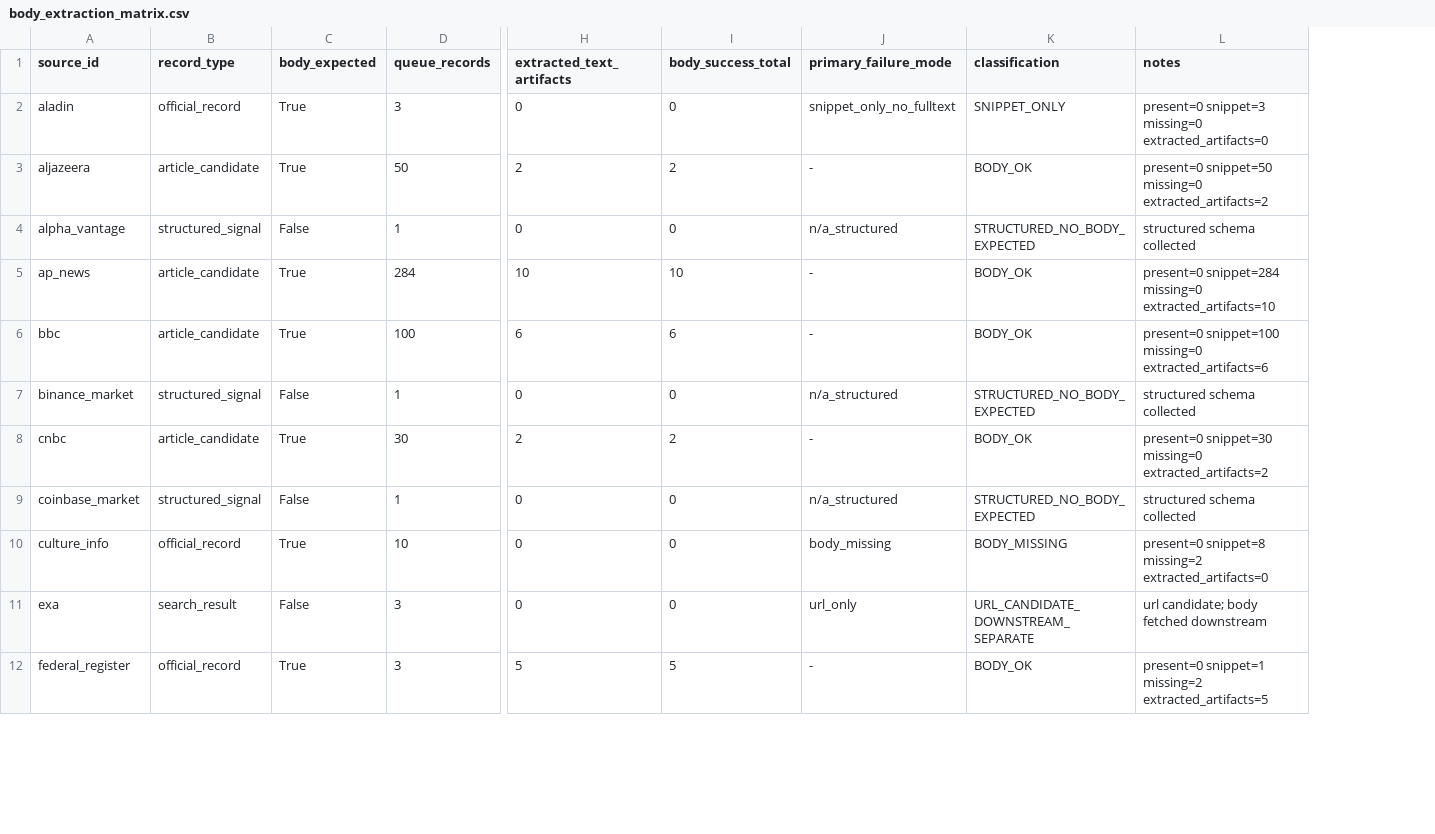
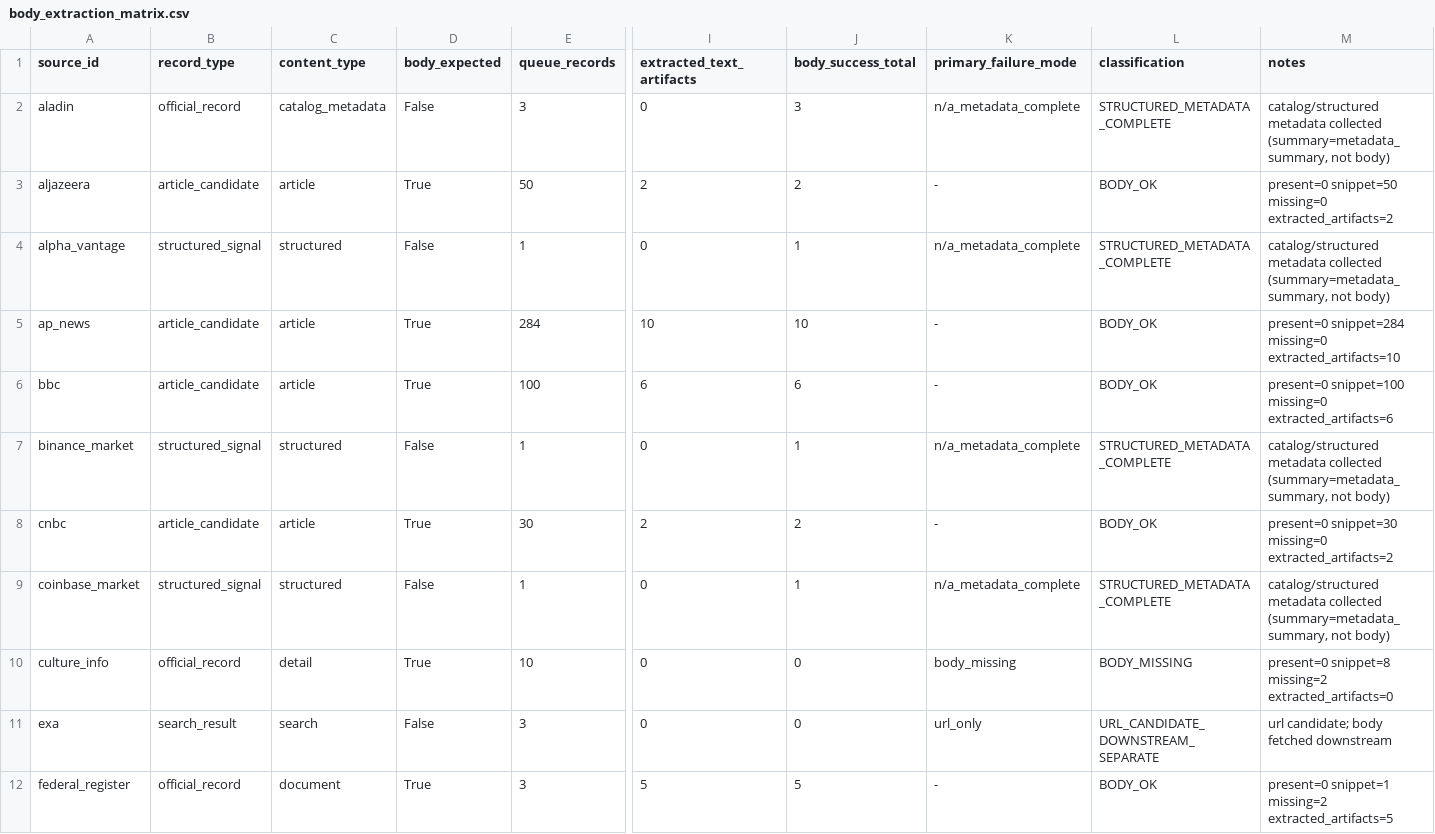
Before and after one commit to G-Woong/event-intelligence-platform, a CSV file: outputs/body_extraction_matrix.csv, drawn as a sheet; only a part is shown, gaps mark what is left out; addresses are those after the commit; the diff covers the shown part only; the diff names each change by its address in the sheet, - before the commit and + after, or states it on an @@ line.

```diff
--- a/outputs/body_extraction_matrix.csv
+++ b/outputs/body_extraction_matrix.csv
+column C (content_type), rows 2-12: catalog_metadata | article | structured | article | article | structured | article | structured | detail | search | document
-D2 (body_expected): True
+D2 (body_expected): False
-J2 (body_success_total): 0
+J2 (body_success_total): 3
-K2 (primary_failure_mode): snippet_only_no_fulltext
+K2 (primary_failure_mode): n/a_metadata_complete
-L2 (classification): SNIPPET_ONLY
+L2 (classification): STRUCTURED_METADATA_COMPLETE
-M2 (notes): present=0 snippet=3 missing=0 extracted_artifacts=0
+M2 (notes): catalog/structured metadata collected (summary=metadata_summary, not body)
-J4 (body_success_total): 0
+J4 (body_success_total): 1
-K4 (primary_failure_mode): n/a_structured
+K4 (primary_failure_mode): n/a_metadata_complete
-L4 (classification): STRUCTURED_NO_BODY_EXPECTED
+L4 (classification): STRUCTURED_METADATA_COMPLETE
-M4 (notes): structured schema collected
+M4 (notes): catalog/structured metadata collected (summary=metadata_summary, not body)
-J7 (body_success_total): 0
+J7 (body_success_total): 1
-K7 (primary_failure_mode): n/a_structured
+K7 (primary_failure_mode): n/a_metadata_complete
-L7 (classification): STRUCTURED_NO_BODY_EXPECTED
+L7 (classification): STRUCTURED_METADATA_COMPLETE
-M7 (notes): structured schema collected
+M7 (notes): catalog/structured metadata collected (summary=metadata_summary, not body)
-J9 (body_success_total): 0
+J9 (body_success_total): 1
-K9 (primary_failure_mode): n/a_structured
+K9 (primary_failure_mode): n/a_metadata_complete
-L9 (classification): STRUCTURED_NO_BODY_EXPECTED
+L9 (classification): STRUCTURED_METADATA_COMPLETE
-M9 (notes): structured schema collected
+M9 (notes): catalog/structured metadata collected (summary=metadata_summary, not body)
```
Also changed, not shown: 52 edited cells elsewhere in this file, 9 other files.
